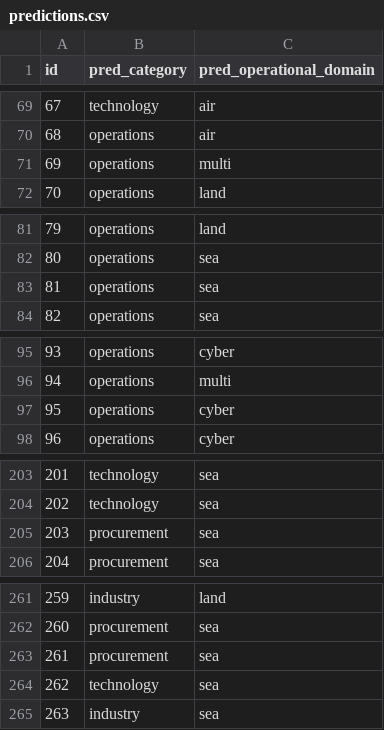
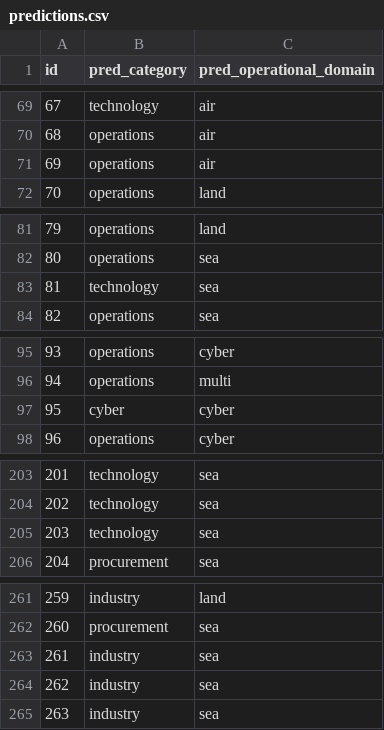
Before and after one commit to sanlee-ys/defense-news-classifier, a CSV file: evals/predictions.csv, drawn as a sheet; only a part is shown, gaps mark what is left out; the diff covers the shown part only.

```diff
--- a/evals/predictions.csv
+++ b/evals/predictions.csv
@@ -70,3 +70,3 @@ id,pred_category,pred_operational_domain
 68,operations,air
-69,operations,multi
+69,operations,air
 70,operations,land
@@ -82,3 +82,3 @@ id,pred_category,pred_operational_domain
 80,operations,sea
-81,operations,sea
+81,technology,sea
 82,operations,sea
@@ -96,3 +96,3 @@ id,pred_category,pred_operational_domain
 94,operations,multi
-95,operations,cyber
+95,cyber,cyber
 96,operations,cyber
@@ -204,3 +204,3 @@ id,pred_category,pred_operational_domain
 202,technology,sea
-203,procurement,sea
+203,technology,sea
 204,procurement,sea
@@ -262,4 +262,4 @@ id,pred_category,pred_operational_domain
 260,procurement,sea
-261,procurement,sea
-262,technology,sea
+261,industry,sea
+262,industry,sea
 263,industry,sea
```
Also changed, not shown: 12 edited cells elsewhere in this file, evals/misclassifications.csv, 5 other files.
